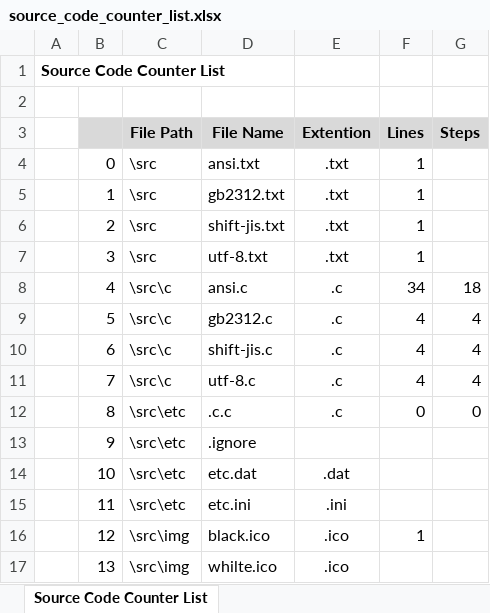
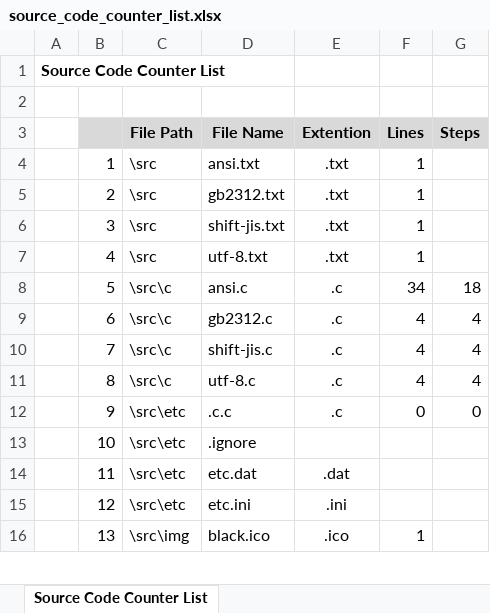
Before and after one commit to tengbu-haoshou/Python_tool-source_code_counter, an Excel workbook: output/source_code_counter_list.xlsx, sheet Source Code Counter List, drawn as a sheet; only a part is shown; values as stored, in another font and other column widths than the file's, no borders; removed rows and columns are numbered as before the commit, all else as after; the diff covers the shown part only; the diff names each change by its address in the sheet, - before the commit and + after, or states it on an @@ line.

```diff
--- a/output/source_code_counter_list.xlsx (sheet Source Code Counter List)
+++ b/output/source_code_counter_list.xlsx (sheet Source Code Counter List)
-row 4:  | 0 | \src | ansi.txt | .txt | 1
-D4 (File Name): gb2312.txt
+D4 (File Name): ansi.txt
-D5 (File Name): shift-jis.txt
+D5 (File Name): gb2312.txt
-D6 (File Name): utf-8.txt
+D6 (File Name): shift-jis.txt
-C7 (File Path): \src\c
+C7 (File Path): \src
-D7 (File Name): ansi.c
+D7 (File Name): utf-8.txt
-E7 (Extention): .c
+E7 (Extention): .txt
-F7 (Lines): 34
+F7 (Lines): 1
-G7 (Steps): 18
+G7 (Steps): (empty)
-D8 (File Name): gb2312.c
+D8 (File Name): ansi.c
-F8 (Lines): 4
+F8 (Lines): 34
-G8 (Steps): 4
+G8 (Steps): 18
-D9 (File Name): shift-jis.c
+D9 (File Name): gb2312.c
-D10 (File Name): utf-8.c
+D10 (File Name): shift-jis.c
-C11 (File Path): \src\etc
+C11 (File Path): \src\c
-D11 (File Name): .c.c
+D11 (File Name): utf-8.c
-F11 (Lines): 0
+F11 (Lines): 4
-G11 (Steps): 0
+G11 (Steps): 4
-D12 (File Name): .ignore
+D12 (File Name): .c.c
-E12 (Extention): (empty)
+E12 (Extention): .c
-F12 (Lines): (empty)
+F12 (Lines): 0
-G12 (Steps): (empty)
+G12 (Steps): 0
-D13 (File Name): etc.dat
+D13 (File Name): .ignore
-E13 (Extention): .dat
+E13 (Extention): (empty)
-D14 (File Name): etc.ini
+D14 (File Name): etc.dat
-E14 (Extention): .ini
+E14 (Extention): .dat
-C15 (File Path): \src\img
+C15 (File Path): \src\etc
-D15 (File Name): black.ico
+D15 (File Name): etc.ini
-E15 (Extention): .ico
+E15 (Extention): .ini
-F15 (Lines): 1
+F15 (Lines): (empty)
-D16 (File Name): whilte.ico
+D16 (File Name): black.ico
-F16 (Lines): (empty)
+F16 (Lines): 1
```
Also changed, not shown: 1 added row and 30 edited cells elsewhere in this sheet, 2 other files.
